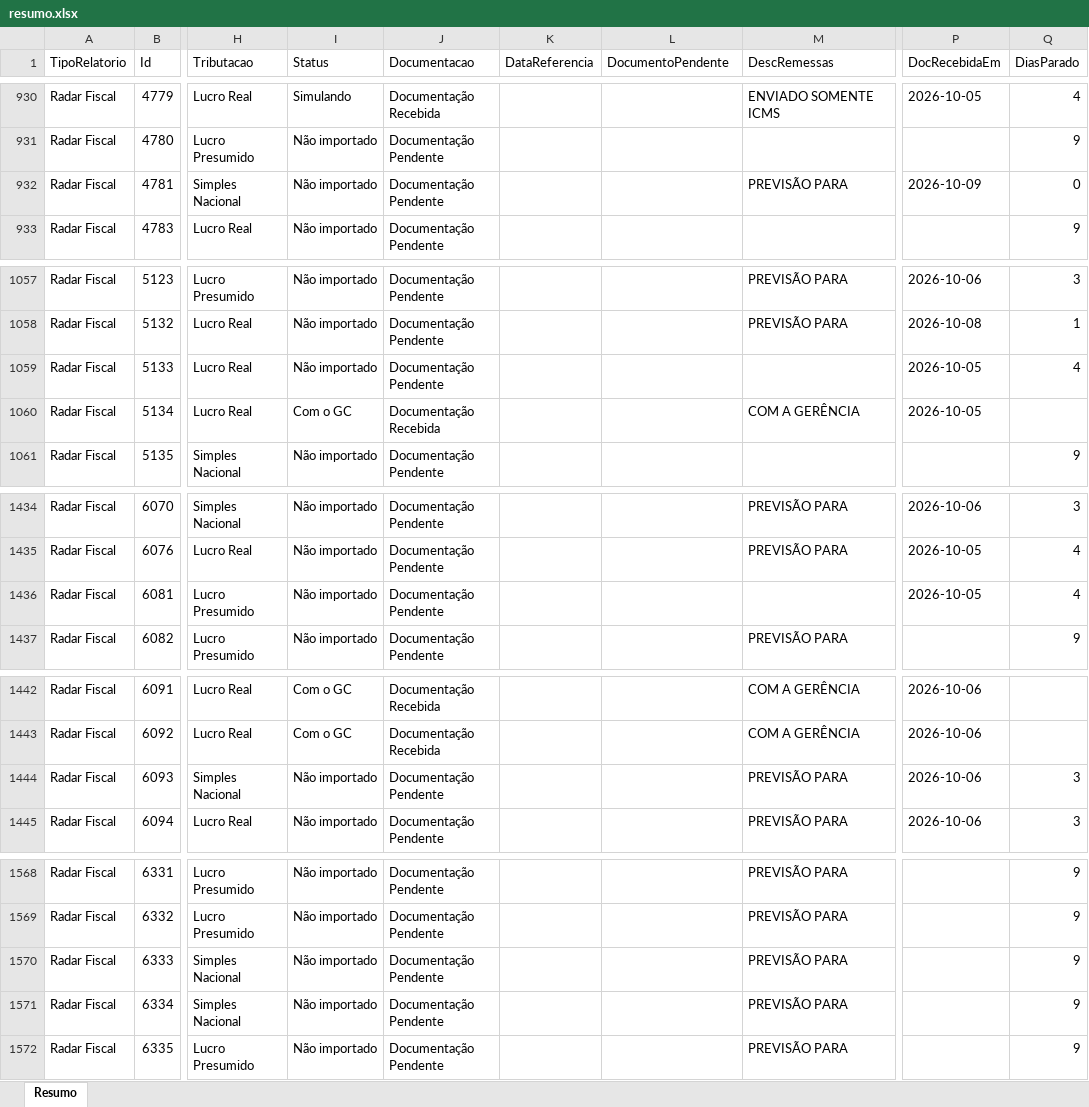
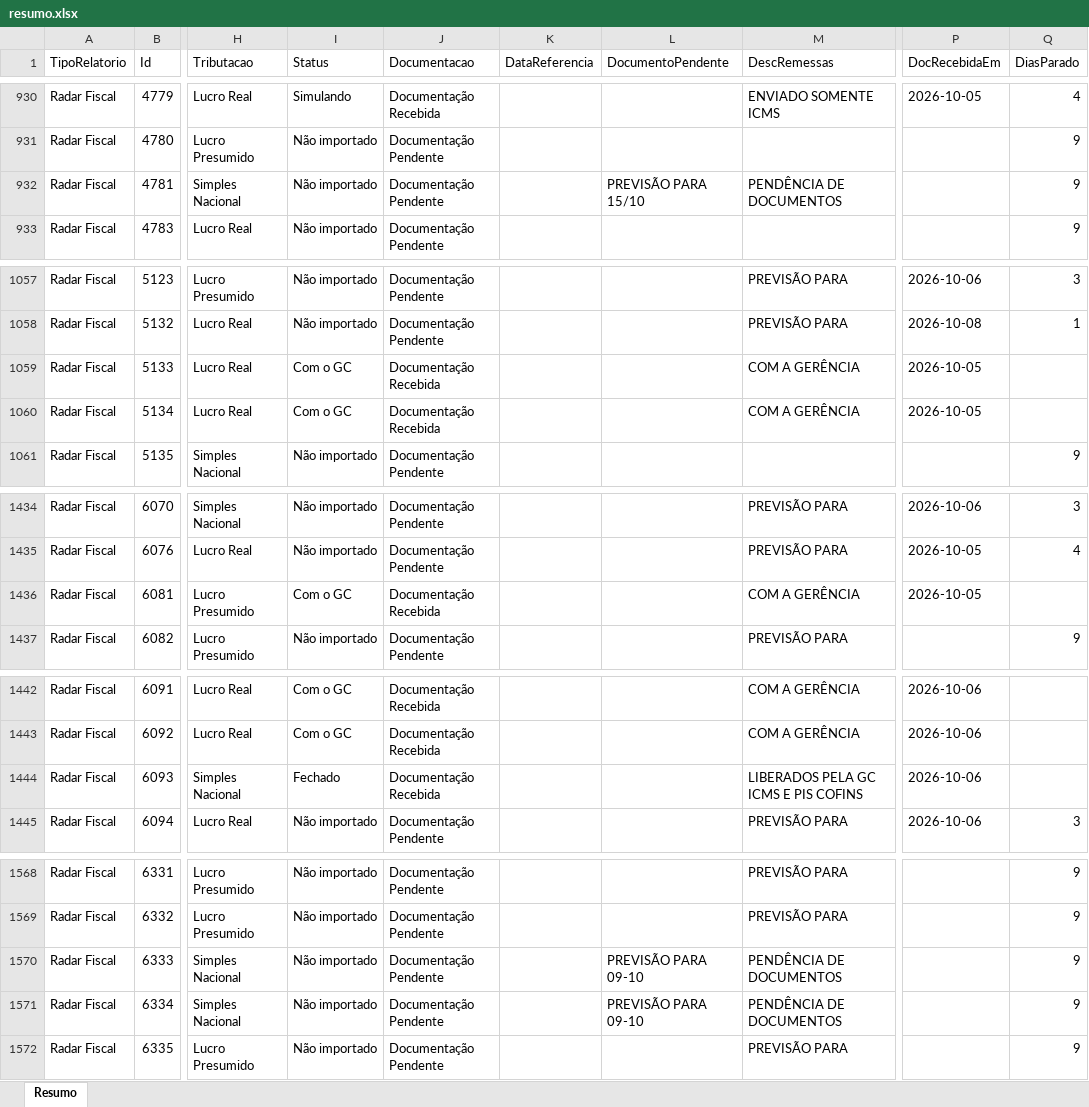
Before and after one commit to Controladoria-MG/Controle-de-Fechamentos, an Excel workbook: data/relatorio_fechamentos/resumo.xlsx, sheet Resumo, drawn as a sheet; only a part is shown, gaps mark what is left out; values as stored, in another font and other column widths than the file's, no borders; the diff covers the shown part only; the diff names each change by its address in the sheet, - before the commit and + after, or states it on an @@ line.

```diff
--- a/data/relatorio_fechamentos/resumo.xlsx (sheet Resumo)
+++ b/data/relatorio_fechamentos/resumo.xlsx (sheet Resumo)
-L932 (DocumentoPendente): (empty)
+L932 (DocumentoPendente): PREVISÃO PARA 15/10
-M932 (DescRemessas): PREVISÃO PARA
+M932 (DescRemessas): PENDÊNCIA DE DOCUMENTOS
-P932 (DocRecebidaEm): 2026-10-09
+P932 (DocRecebidaEm): (empty)
-Q932 (DiasParado): 0
+Q932 (DiasParado): 9
-I1059 (Status): Não importado
+I1059 (Status): Com o GC
-J1059 (Documentacao): Documentação Pendente
+J1059 (Documentacao): Documentação Recebida
-M1059 (DescRemessas): (empty)
+M1059 (DescRemessas): COM A GERÊNCIA
-Q1059 (DiasParado): 4
+Q1059 (DiasParado): (empty)
-I1436 (Status): Não importado
+I1436 (Status): Com o GC
-J1436 (Documentacao): Documentação Pendente
+J1436 (Documentacao): Documentação Recebida
-M1436 (DescRemessas): (empty)
+M1436 (DescRemessas): COM A GERÊNCIA
-Q1436 (DiasParado): 4
+Q1436 (DiasParado): (empty)
-I1444 (Status): Não importado
+I1444 (Status): Fechado
-J1444 (Documentacao): Documentação Pendente
+J1444 (Documentacao): Documentação Recebida
-M1444 (DescRemessas): PREVISÃO PARA
+M1444 (DescRemessas): LIBERADOS PELA GC ICMS E PIS COFINS
-Q1444 (DiasParado): 3
+Q1444 (DiasParado): (empty)
-L1570:L1571 (DocumentoPendente): (empty)
+L1570:L1571 (DocumentoPendente): PREVISÃO PARA 09-10
-M1570:M1571 (DescRemessas): PREVISÃO PARA
+M1570:M1571 (DescRemessas): PENDÊNCIA DE DOCUMENTOS
```
Also changed, not shown: 109 edited cells elsewhere in this sheet, 3 other files.
